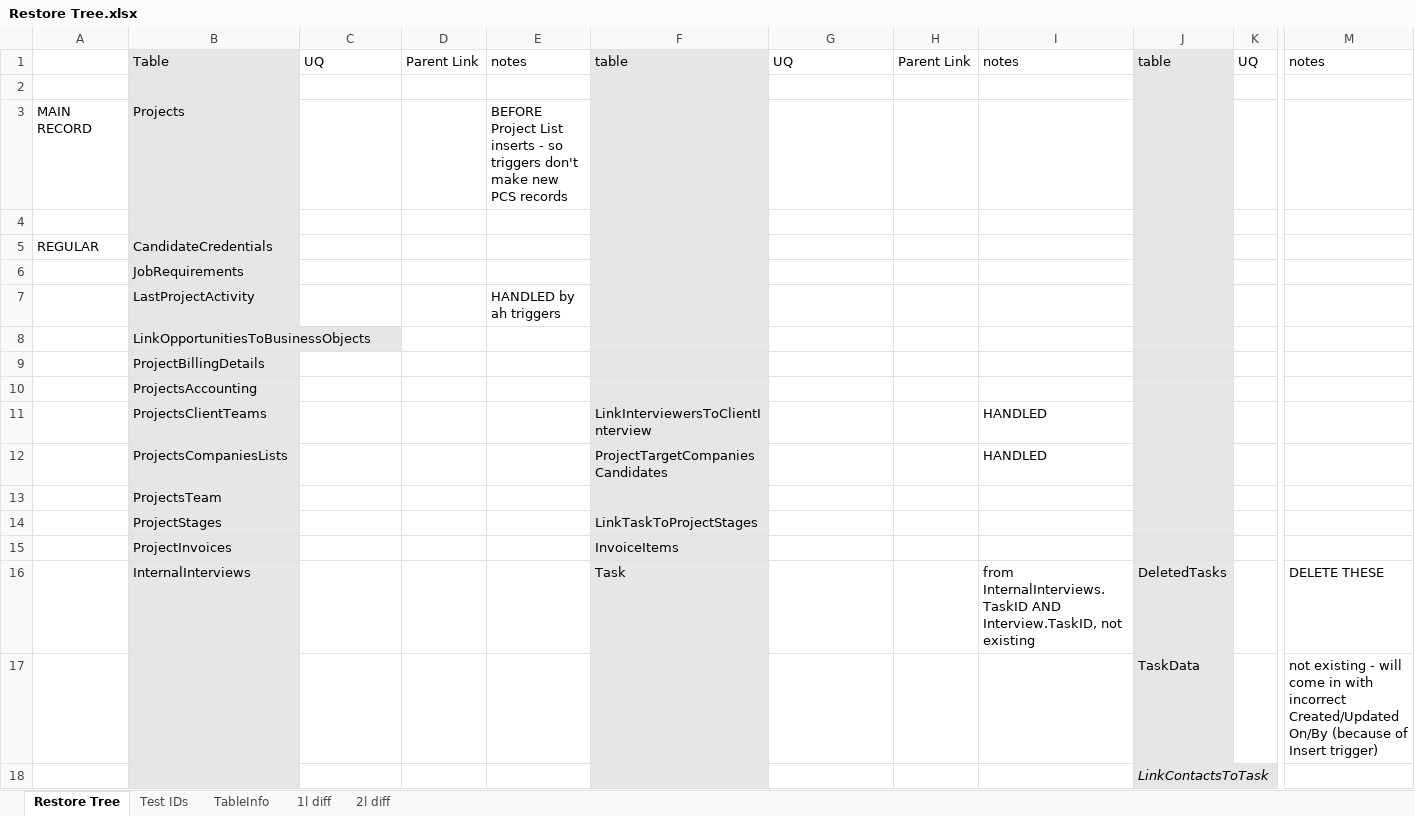
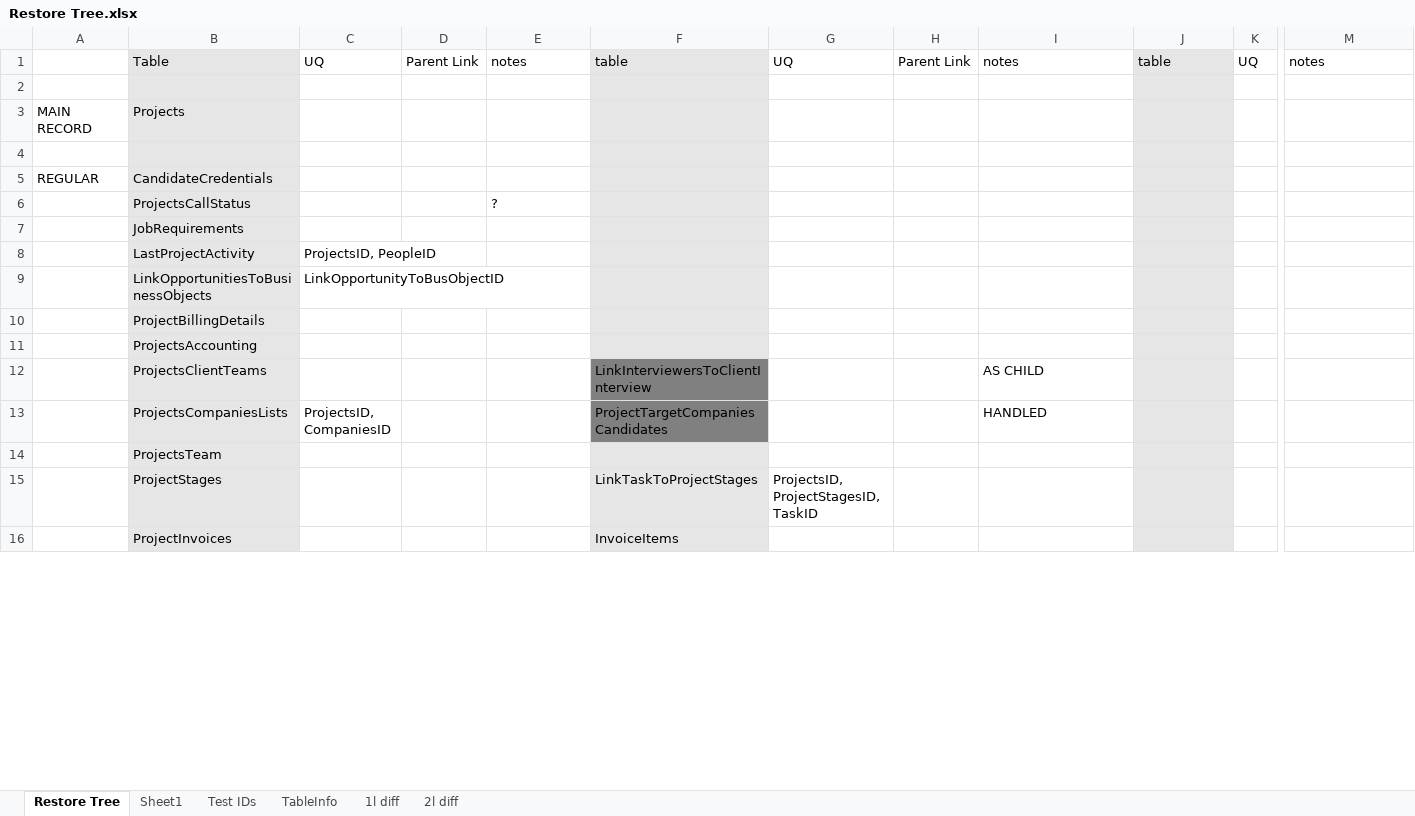
Before and after one commit to thedrewguy/Restore-Scripts, an Excel workbook: Projects/Restore Tree.xlsx, sheet Restore Tree, drawn as a sheet; only a part is shown, gaps mark what is left out; values as stored, in another font and other column widths than the file's, no borders; removed rows and columns are numbered as before the commit, all else as after; rows hold the shown columns only; the diff covers the shown part only; the diff names each change by its address in the sheet, - before the commit and + after, or states it on an @@ line.

Commit message:
Project Restore Tree Excel

```diff
--- a/Projects/Restore Tree.xlsx (sheet Restore Tree)
+++ b/Projects/Restore Tree.xlsx (sheet Restore Tree)
+sheet tab: Sheet1
-E3: BEFORE Project List inserts - so triggers don't make new PCS records
+E3: (empty)
+row 6:  | ProjectsCallStatus |  |  | ?
-row 7:  | LastProjectActivity |  |  | HANDLED by ah triggers
-row 8:  | LinkOpportunitiesToBusinessObjects
+row 8:  | LastProjectActivity | ProjectsID, PeopleID
+row 9:  | LinkOpportunitiesToBusinessObjects | LinkOpportunityToBusObjectID
-F12:F13 fill: #E7E6E6
+F12:F13 fill: #808080
-I12: HANDLED
+I12: AS CHILD
-C13: (empty)
+C13: ProjectsID, CompaniesID
-G15: (empty)
+G15: ProjectsID, ProjectStagesID, TaskID
-row 16:  | InternalInterviews |  |  |  | Task |  |  | from InternalInterviews.TaskID AND Interview.TaskID, not existing | DeletedTasks |  | DELETE THESE
-row 17:  |  |  |  |  |  |  |  |  | TaskData |  | not existing - will come in with incorrect Created/Updated On/By (because of Insert trigger)
-row 18:  |  |  |  |  |  |  |  |  | LinkContactsToTask
```
Also changed, not shown: 19 added rows, 44 removed rows, 2 moved rows and 6 edited cells elsewhere in this sheet, sheet TableInfo, formulas that keep their value, 2 other files.
